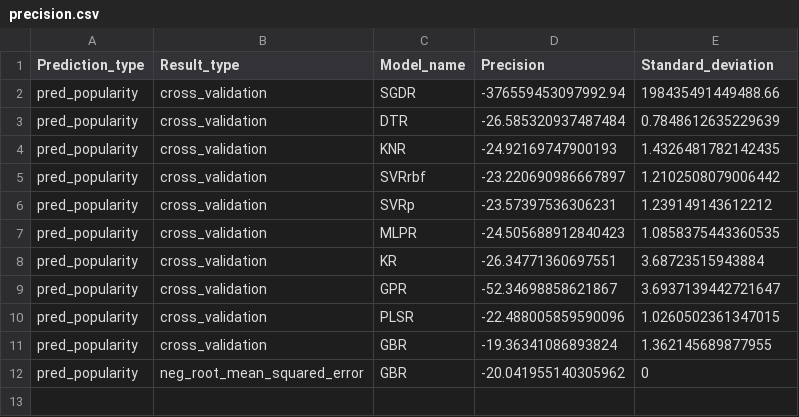
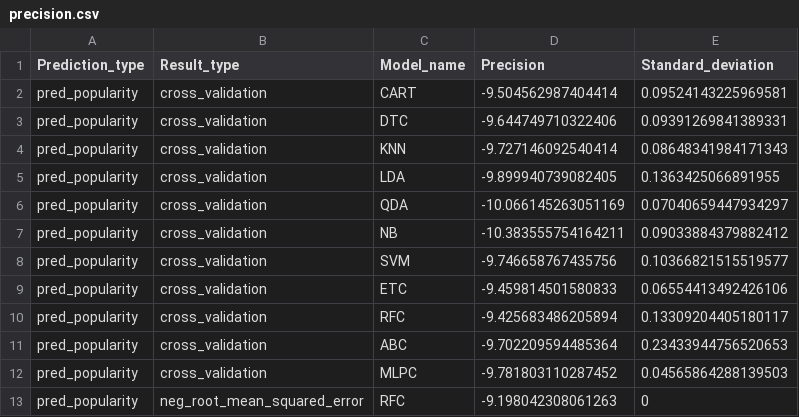
Before and after one commit to enjoychallenge/muni-chronotypy, a CSV file: mlearn/precision.csv, drawn as a sheet.

```diff
--- a/mlearn/precision.csv
+++ b/mlearn/precision.csv
@@ -1,12 +1,13 @@
 Prediction_type,Result_type,Model_name,Precision,Standard_deviation
-pred_popularity,cross_validation,SGDR,-376559453097992.94,198435491449488.66
-pred_popularity,cross_validation,DTR,-26.585320937487484,0.7848612635229639
-pred_popularity,cross_validation,KNR,-24.92169747900193,1.4326481782142435
-pred_popularity,cross_validation,SVRrbf,-23.220690986667897,1.2102508079006442
-pred_popularity,cross_validation,SVRp,-23.57397536306231,1.239149143612212
-pred_popularity,cross_validation,MLPR,-24.505688912840423,1.0858375443360535
-pred_popularity,cross_validation,KR,-26.34771360697551,3.68723515943884
-pred_popularity,cross_validation,GPR,-52.34698858621867,3.6937139442721647
-pred_popularity,cross_validation,PLSR,-22.488005859590096,1.0260502361347015
-pred_popularity,cross_validation,GBR,-19.36341086893824,1.362145689877955
-pred_popularity,neg_root_mean_squared_error,GBR,-20.041955140305962,0
+pred_popularity,cross_validation,CART,-9.504562987404414,0.09524143225969581
+pred_popularity,cross_validation,DTC,-9.644749710322406,0.09391269841389331
+pred_popularity,cross_validation,KNN,-9.727146092540414,0.08648341984171343
+pred_popularity,cross_validation,LDA,-9.899940739082405,0.1363425066891955
+pred_popularity,cross_validation,QDA,-10.066145263051169,0.07040659447934297
+pred_popularity,cross_validation,NB,-10.383555754164211,0.09033884379882412
+pred_popularity,cross_validation,SVM,-9.746658767435756,0.10366821515519577
+pred_popularity,cross_validation,ETC,-9.459814501580833,0.06554413492426106
+pred_popularity,cross_validation,RFC,-9.425683486205894,0.13309204405180117
+pred_popularity,cross_validation,ABC,-9.702209594485364,0.23433944756520653
+pred_popularity,cross_validation,MLPC,-9.781803110287452,0.04565864288139503
+pred_popularity,neg_root_mean_squared_error,RFC,-9.198042308061263,0
```
Also changed, not shown: 1 other file.
